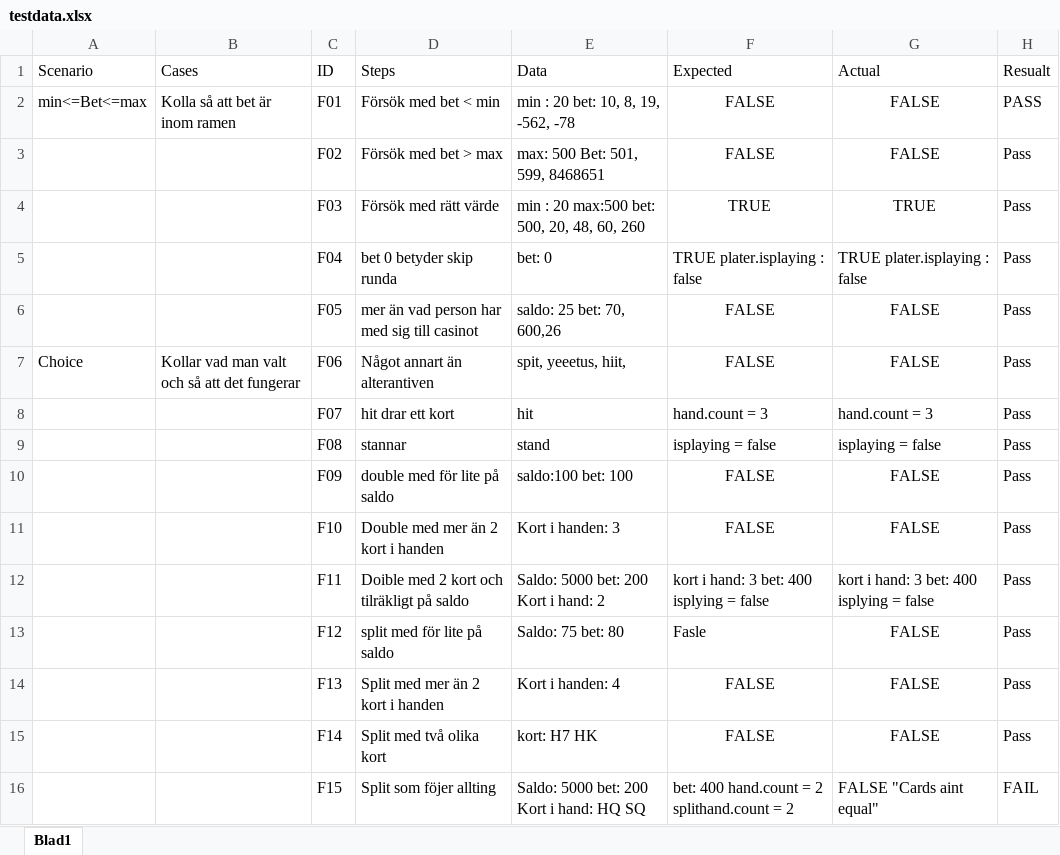
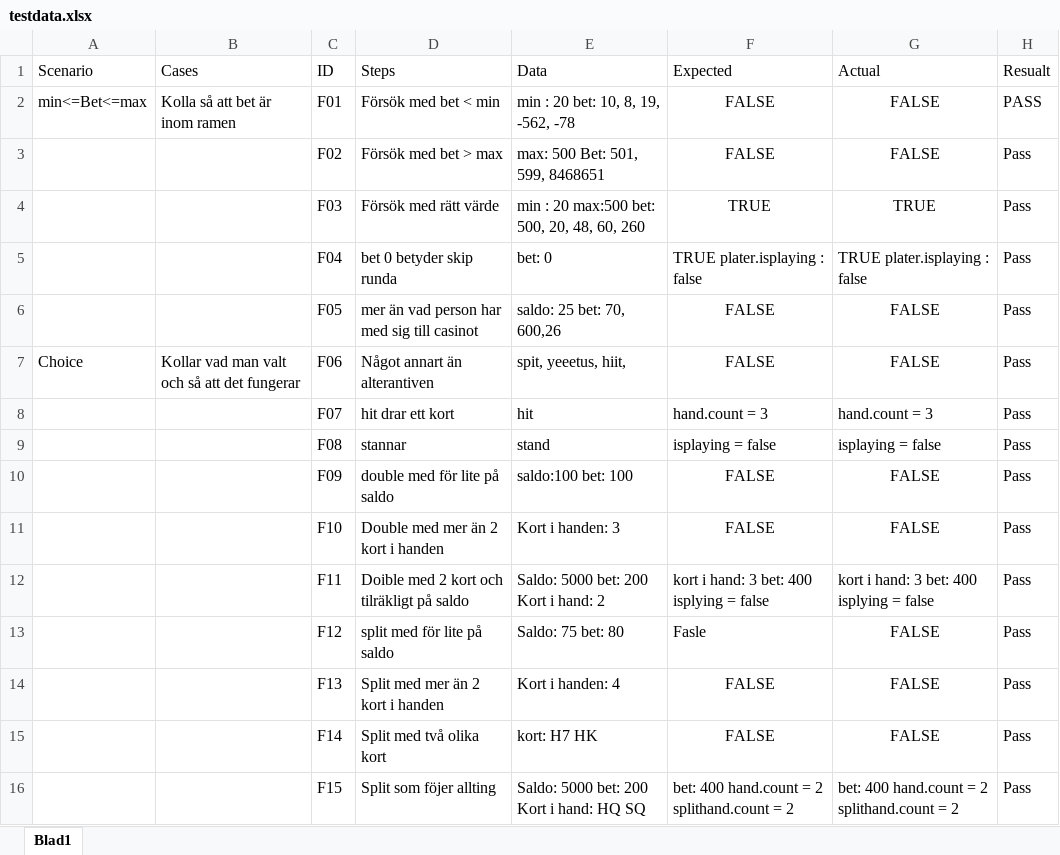
Before and after one commit to Zyzero95/BlackJack_TDD, an Excel workbook: testdata.xlsx, sheet Blad1, drawn as a sheet; values as stored, in another font and other column widths than the file's, no borders; charts and pictures and table styles not drawn; the diff names each change by its address in the sheet, - before the commit and + after, or states it on an @@ line.

```diff
--- a/testdata.xlsx (sheet Blad1)
+++ b/testdata.xlsx (sheet Blad1)
-G16 (Actual): FALSE "Cards aint equal"
+G16 (Actual): bet: 400 hand.count = 2 splithand.count = 2
-H16 (Resualt): FAIL
+H16 (Resualt): Pass
```
Also changed, not shown: charts or pictures, 2 other files.
